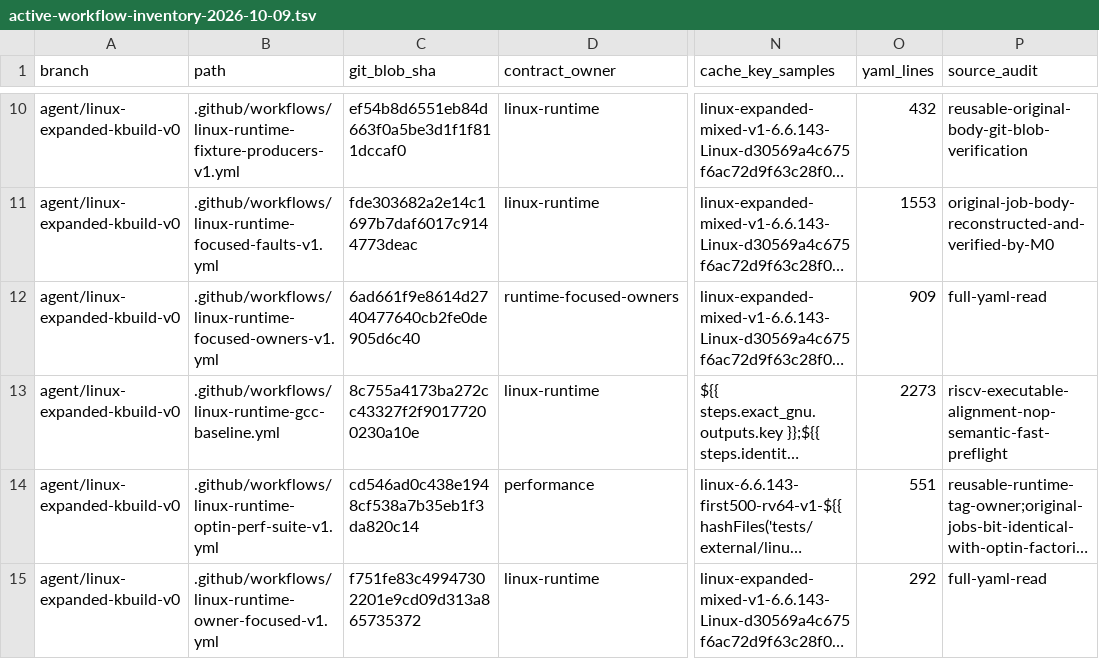
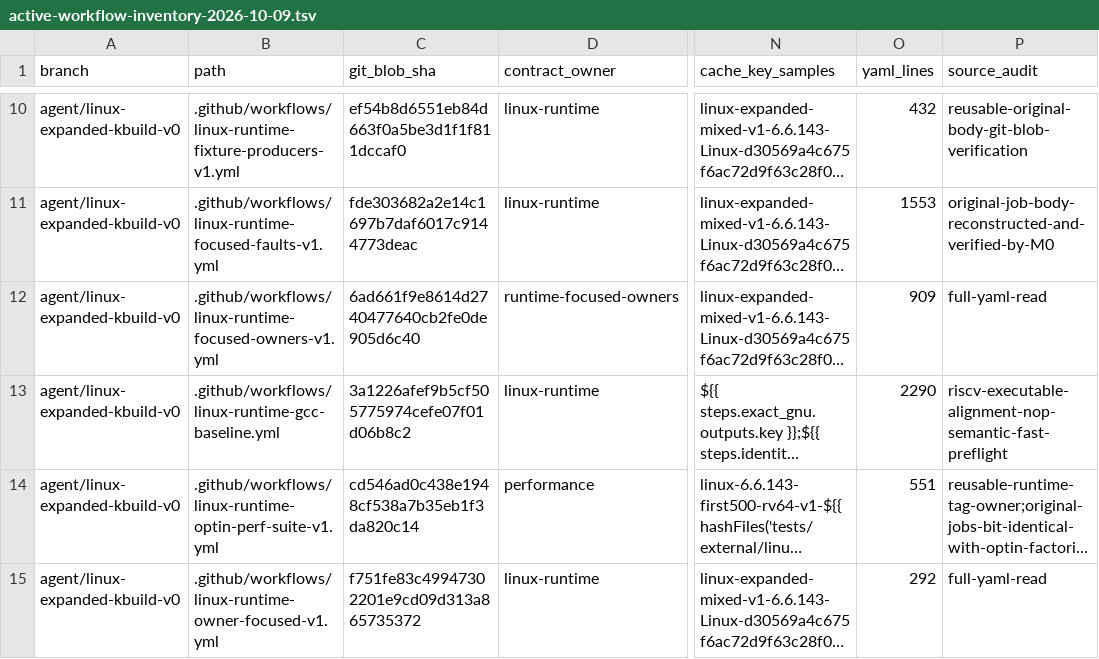
Before and after one commit to yituanxing/minic-toolchain, a TSV file: docs/ci/active-workflow-inventory-2026-10-09.tsv, drawn as a sheet; only a part is shown, gaps mark what is left out; long unchanged cells end in …; the diff names each change by its address in the sheet, - before the commit and + after, or states it on an @@ line.

Commit message:
ci: align reviewed owner inventory with exact single-TU multi-repetition A/B gate

```diff
--- a/docs/ci/active-workflow-inventory-2026-10-09.tsv
+++ b/docs/ci/active-workflow-inventory-2026-10-09.tsv
-C13 (git_blob_sha): 8c755a4173ba272cc43327f2f90177200230a10e
+C13 (git_blob_sha): 3a1226afef9b5cf505775974cefe07f01d06b8c2
-O13 (yaml_lines): 2273
+O13 (yaml_lines): 2290
```
